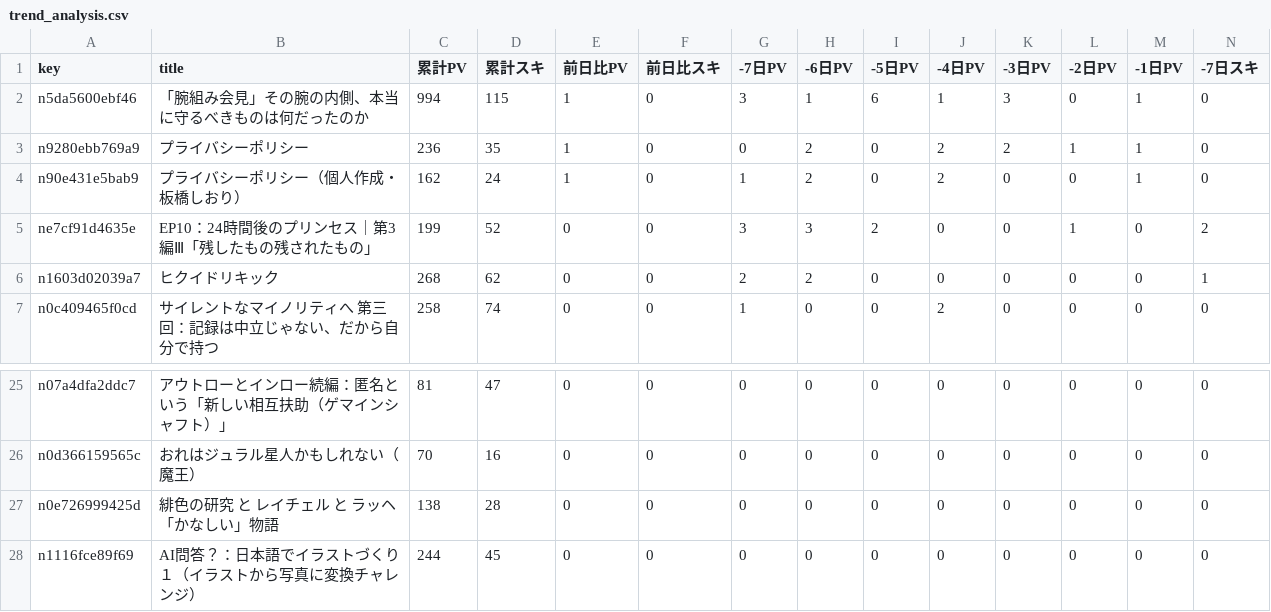
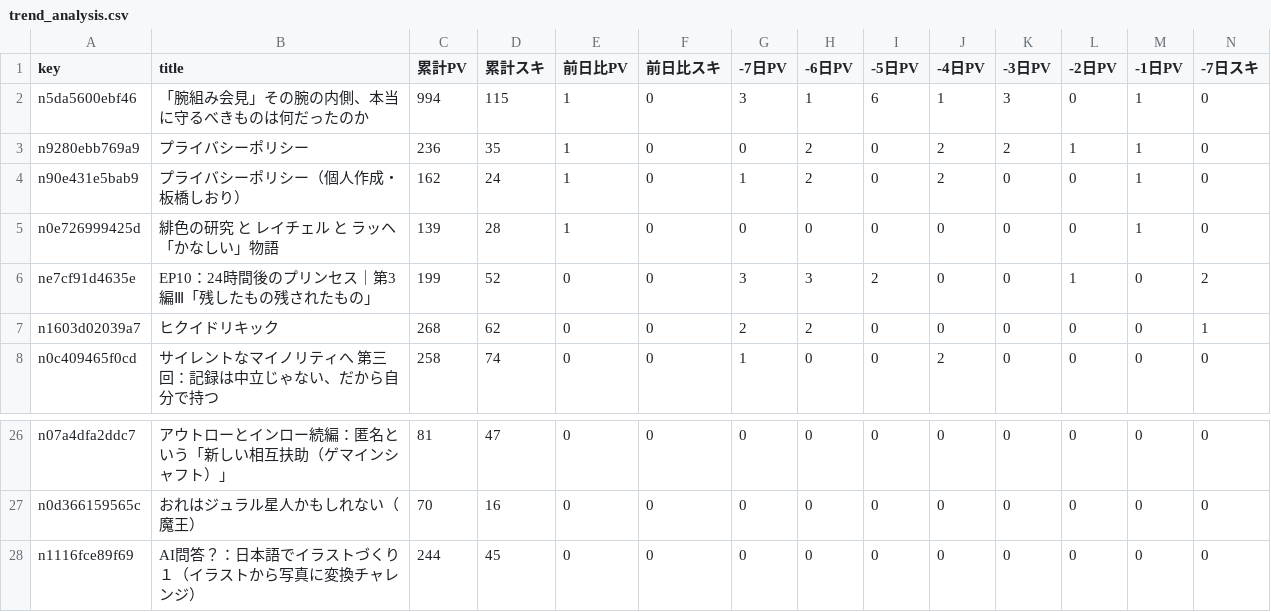
Before and after one commit to ganden0807-collab/note-stats-tracker, a CSV file: data/trend_analysis.csv, drawn as a sheet; only a part is shown, gaps mark what is left out; removed rows and columns are numbered as before the commit, all else as after; rows hold the shown columns only; the diff names each change by its address in the sheet, - before the commit and + after, or states it on an @@ line.

```diff
--- a/data/trend_analysis.csv
+++ b/data/trend_analysis.csv
+row 5: n0e726999425d | 緋色の研究 と レイチェル と ラッヘ 「かなしい」物語 | 139 | 28 | 1 | 0 | 0 | 0 | 0 | 0 | 0 | 0 | 1 | 0
-row 27: n0e726999425d | 緋色の研究 と レイチェル と ラッヘ 「かなしい」物語 | 138 | 28 | 0 | 0 | 0 | 0 | 0 | 0 | 0 | 0 | 0 | 0
```
Also changed, not shown: data/articles.csv, data/daily_summary.csv, 1 other file.
